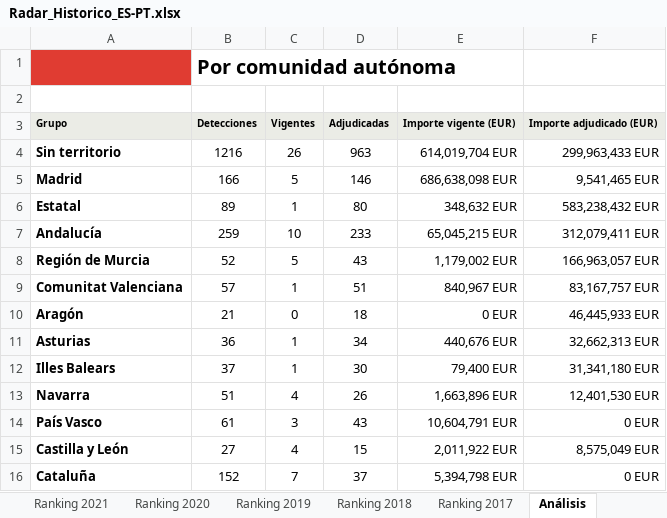
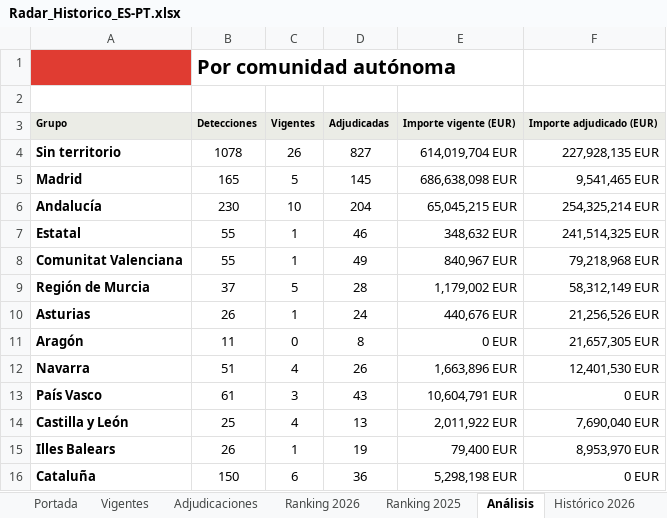
Before and after one commit to ibarrez/canalis-tender, an Excel workbook: docs/Radar_Historico_ES-PT.xlsx, sheet Análisis, drawn as a sheet; only a part is shown; values as stored, in another font and other column widths than the file's, no borders; removed rows and columns are numbered as before the commit, all else as after; the diff covers the shown part only; the diff names each change by its address in the sheet, - before the commit and + after, or states it on an @@ line.

```diff
--- a/docs/Radar_Historico_ES-PT.xlsx (sheet Análisis)
+++ b/docs/Radar_Historico_ES-PT.xlsx (sheet Análisis)
-sheet tab: Ranking 2021
-sheet tab: Ranking 2020
-sheet tab: Ranking 2019
-sheet tab: Ranking 2018
-sheet tab: Ranking 2017
-B4: 1216
+B4: 1078
-D4: 963
+D4: 827
-F4: 299,963,433 EUR
+F4: 227,928,135 EUR
-B5: 166
+B5: 165
-D5: 146
+D5: 145
+row 6: Andalucía | 230 | 10 | 204 | 65,045,215 EUR | 254,325,214 EUR
-B7: 89
+B7: 55
-D7: 80
+D7: 46
-F7: 583,238,432 EUR
+F7: 241,514,325 EUR
-row 7: Andalucía | 259 | 10 | 233 | 65,045,215 EUR | 312,079,411 EUR
-row 8: Región de Murcia | 52 | 5 | 43 | 1,179,002 EUR | 166,963,057 EUR
-B8: 57
+B8: 55
-D8: 51
+D8: 49
-F8: 83,167,757 EUR
+F8: 79,218,968 EUR
-row 10: Aragón | 21 | 0 | 18 | 0 EUR | 46,445,933 EUR
+row 9: Región de Murcia | 37 | 5 | 28 | 1,179,002 EUR | 58,312,149 EUR
-B10: 36
+B10: 26
-D10: 34
+D10: 24
-F10: 32,662,313 EUR
+F10: 21,256,526 EUR
-row 12: Illes Balears | 37 | 1 | 30 | 79,400 EUR | 31,341,180 EUR
+row 11: Aragón | 11 | 0 | 8 | 0 EUR | 21,657,305 EUR
-B14: 27
+B14: 25
-D14: 15
+D14: 13
-F14: 8,575,049 EUR
+F14: 7,690,040 EUR
+row 15: Illes Balears | 26 | 1 | 19 | 79,400 EUR | 8,953,970 EUR
-B16: 152
+B16: 150
-C16: 7
+C16: 6
-D16: 37
+D16: 36
-E16: 5,394,798 EUR
+E16: 5,298,198 EUR
```
Also changed, not shown: 2 added rows, 2 removed rows and 21 edited cells elsewhere in this sheet, sheet Adjudicaciones, sheet Ranking 2025, sheet Ranking 2026, sheet Histórico 2026, sheet Histórico 2025, sheet Vigentes, 1 more sheet, other sheet tabs, 4 other files.
